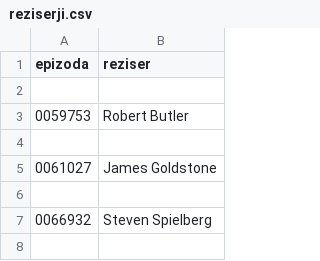
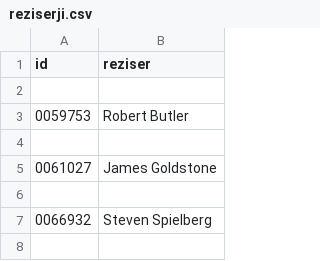
Before and after one commit to xlMuRlx/FIFA_World_Rankings, a CSV file: reziserji.csv, drawn as a sheet; only a part is shown.

```diff
--- a/reziserji.csv
+++ b/reziserji.csv
@@ -1,2 +1,2 @@
-epizoda,reziser
+id,reziser
 
```
Also changed, not shown: 2 other files.
